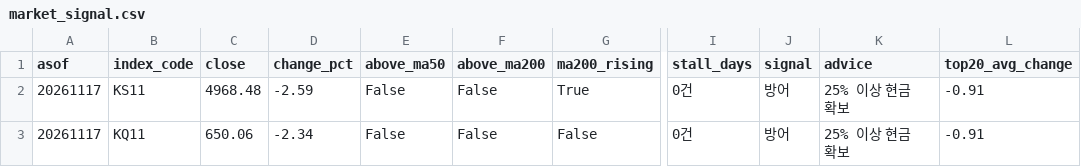
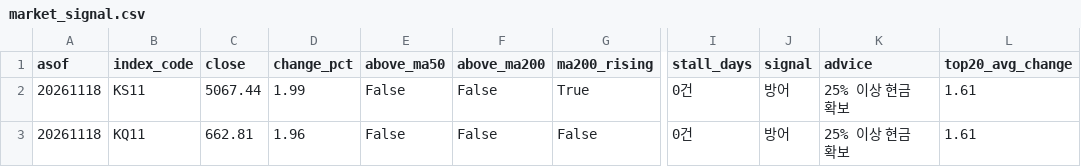
Before and after one commit to curry1004angel/allstock, a CSV file: data/screener/market_signal.csv, drawn as a sheet; only a part is shown, gaps mark what is left out; the diff names each change by its address in the sheet, - before the commit and + after, or states it on an @@ line.

```diff
--- a/data/screener/market_signal.csv
+++ b/data/screener/market_signal.csv
-A2:A3 (asof): 20261117
+A2:A3 (asof): 20261118
-C2 (close): 4968.48
+C2 (close): 5067.44
-D2 (change_pct): -2.59
+D2 (change_pct): 1.99
-L2:L3 (top20_avg_change): -0.91
+L2:L3 (top20_avg_change): 1.61
-C3 (close): 650.06
+C3 (close): 662.81
-D3 (change_pct): -2.34
+D3 (change_pct): 1.96
```
Also changed, not shown: data/screener/results.csv, 4 other files.
